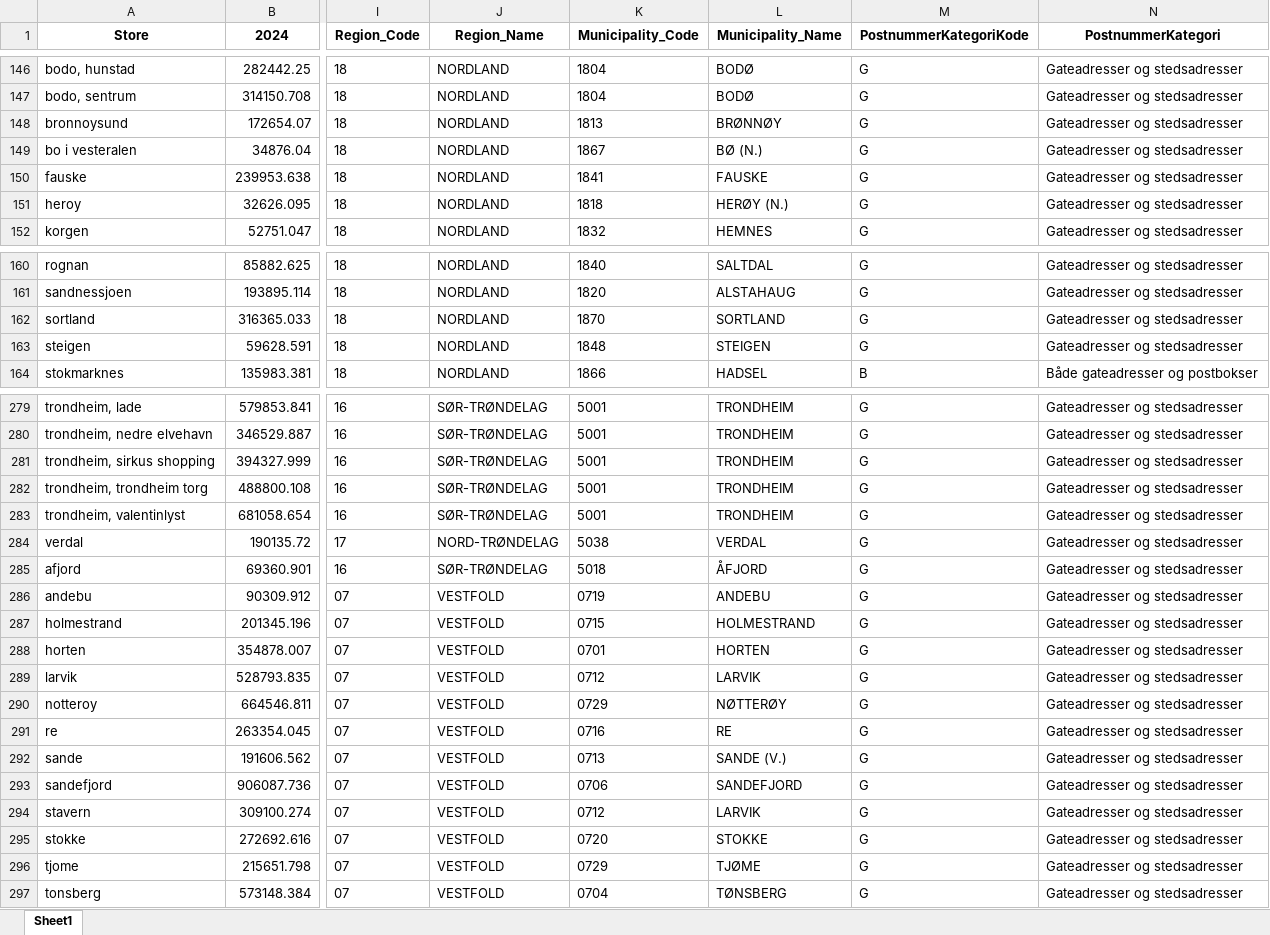
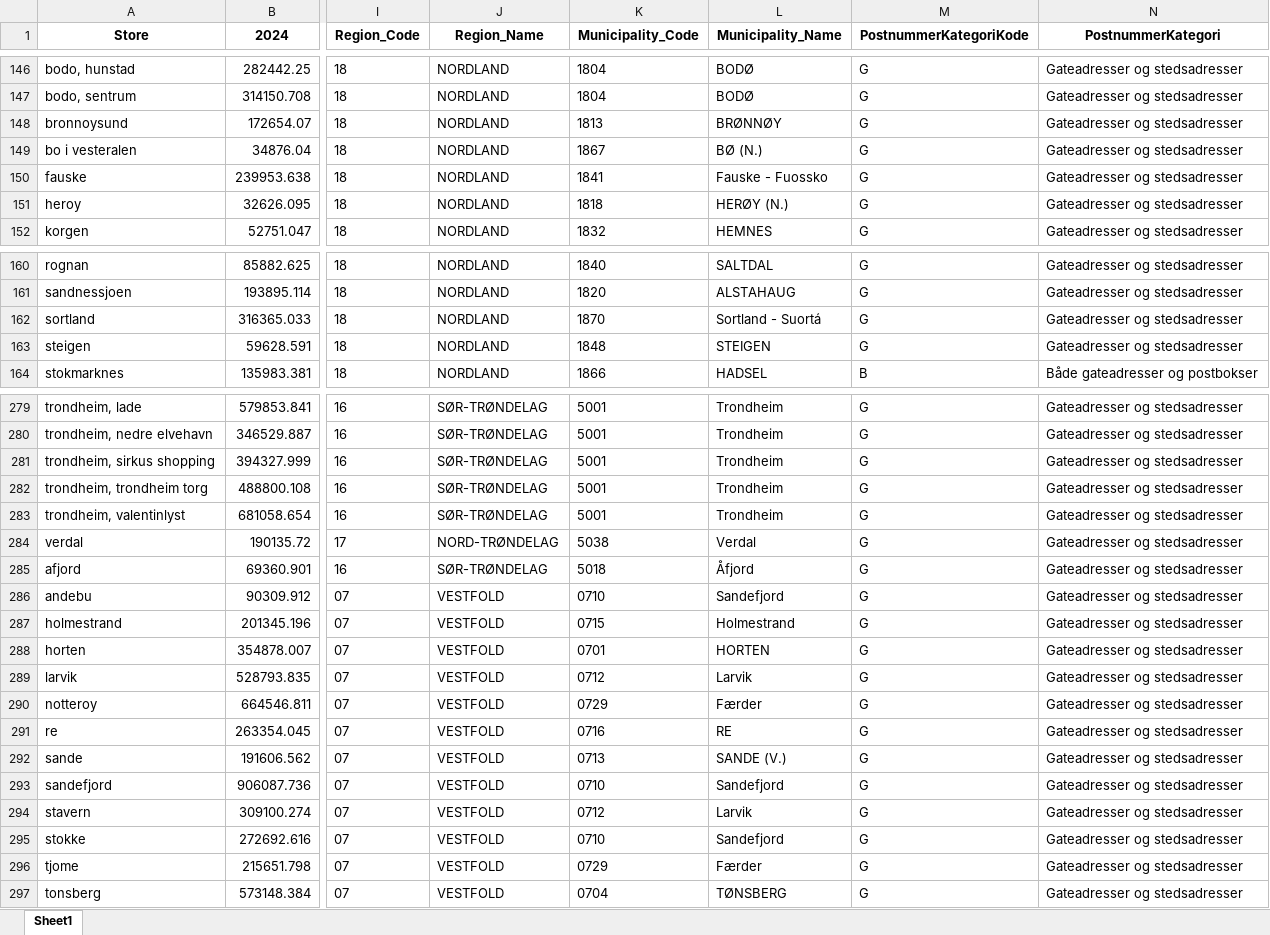
Before and after one commit to sanderseriksen/BAN440-Term-Paper, an Excel workbook: Data/Vinmonopolet/final_data_18.xlsx, sheet Sheet1, drawn as a sheet; only a part is shown, gaps mark what is left out; values as stored, in another font and other column widths than the file's, no borders; the diff covers the shown part only; the diff names each change by its address in the sheet, - before the commit and + after, or states it on an @@ line.

```diff
--- a/Data/Vinmonopolet/final_data_18.xlsx (sheet Sheet1)
+++ b/Data/Vinmonopolet/final_data_18.xlsx (sheet Sheet1)
-L150 (Municipality_Name): FAUSKE
+L150 (Municipality_Name): Fauske - Fuossko
-L162 (Municipality_Name): SORTLAND
+L162 (Municipality_Name): Sortland - Suortá
-L279:L283 (Municipality_Name): TRONDHEIM
+L279:L283 (Municipality_Name): Trondheim
-L284 (Municipality_Name): VERDAL
+L284 (Municipality_Name): Verdal
-L285 (Municipality_Name): ÅFJORD
+L285 (Municipality_Name): Åfjord
-K286 (Municipality_Code): 0719
+K286 (Municipality_Code): 0710
-L286 (Municipality_Name): ANDEBU
+L286 (Municipality_Name): Sandefjord
-L287 (Municipality_Name): HOLMESTRAND
+L287 (Municipality_Name): Holmestrand
-L289 (Municipality_Name): LARVIK
+L289 (Municipality_Name): Larvik
-L290 (Municipality_Name): NØTTERØY
+L290 (Municipality_Name): Færder
-K293 (Municipality_Code): 0706
+K293 (Municipality_Code): 0710
-L293 (Municipality_Name): SANDEFJORD
+L293 (Municipality_Name): Sandefjord
-L294 (Municipality_Name): LARVIK
+L294 (Municipality_Name): Larvik
-K295 (Municipality_Code): 0720
+K295 (Municipality_Code): 0710
-L295 (Municipality_Name): STOKKE
+L295 (Municipality_Name): Sandefjord
-L296 (Municipality_Name): TJØME
+L296 (Municipality_Name): Færder
```
Also changed, not shown: 28 edited cells elsewhere in this sheet, Data/Vinmonopolet/Kommune_data.xlsx, Data/Vinmonopolet/Kommuneendringer_24.xlsx, 14 other files.
